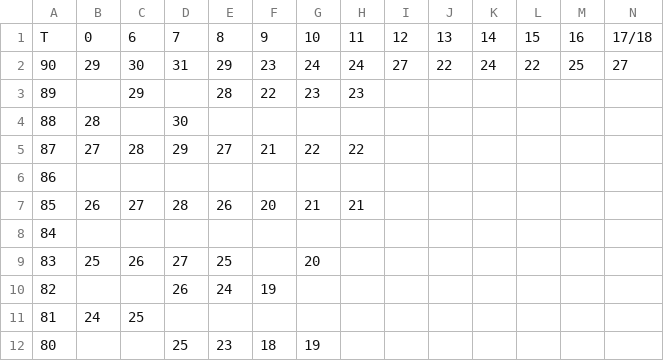
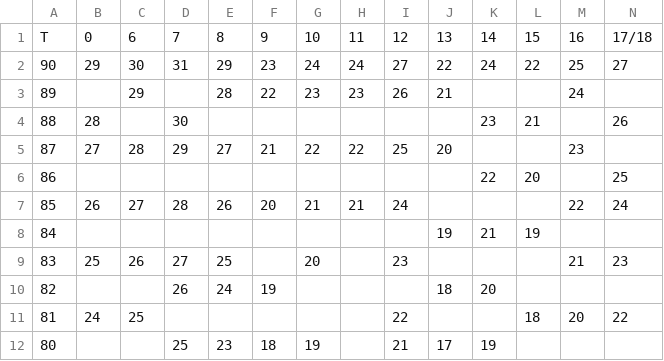
Before and after one commit to DCAN-Labs/score-conners-3, a CSV file: data/constant/parent/female_hy.csv, drawn as a sheet; only a part is shown; the diff covers the shown part only.

Commit message:
Added Female: Ages 12--18: HY

```diff
--- a/data/constant/parent/female_hy.csv
+++ b/data/constant/parent/female_hy.csv
@@ -2,11 +2,11 @@
 90,29,30,31,29,23,24,24,27,22,24,22,25,27
-89,  ,29,,28,22,23,23,,,,,,
-88,28,,30,,,,,,,,,,
-87,27,28,29,27,21,22,22,,,,,,
-86,,,,,,,,,,,,,
-85,26,27,28,26,20,21,21,,,,,,
-84,,,,,,,,,,,,,
-83,25,26,27,25,,20,,,,,,,
-82,,,26,24,19,,,,,,,,
-81,24,25,,,,,,,,,,,
-80,,,25,23,18,19,,,,,,,
+89,  ,29,,28,22,23,23,26,21,,,24,
+88,28,,30,,,,,,,23,21,,26
+87,27,28,29,27,21,22,22,25,20,,,23,
+86,,,,,,,,,,22,20,,25
+85,26,27,28,26,20,21,21,24,,,,22,24
+84,,,,,,,,,19,21,19,,
+83,25,26,27,25,,20,,23,,,,21,23
+82,,,26,24,19,,,,18,20,,,
+81,24,25,,,,,,22,,,18,20,22
+80,,,25,23,18,19,,21,17,19,,,
```
Also changed, not shown: 118 edited cells elsewhere in this file.
